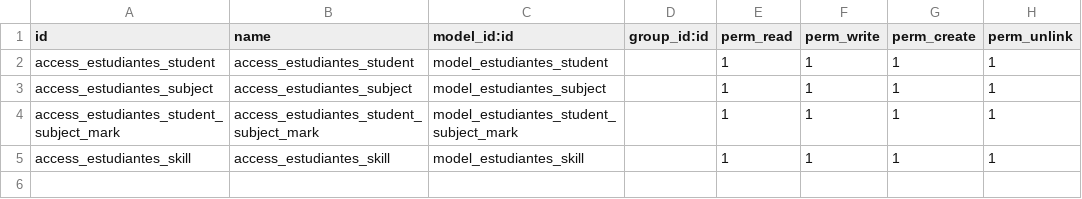
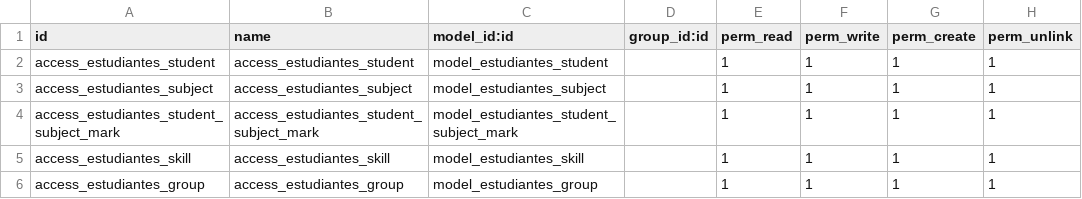
Before and after one commit to eruiz67/dreamsolutions, a CSV file: estudiantes/security/ir.model.access.csv, drawn as a sheet.

```diff
--- a/estudiantes/security/ir.model.access.csv
+++ b/estudiantes/security/ir.model.access.csv
@@ -5 +5,2 @@ access_estudiantes_student_subject_mark,access_estudiantes_student_subject_mark,
 access_estudiantes_skill,access_estudiantes_skill,model_estudiantes_skill,,1,1,1,1
+access_estudiantes_group,access_estudiantes_group,model_estudiantes_group,,1,1,1,1
```
Also changed, not shown: 2 other files.
